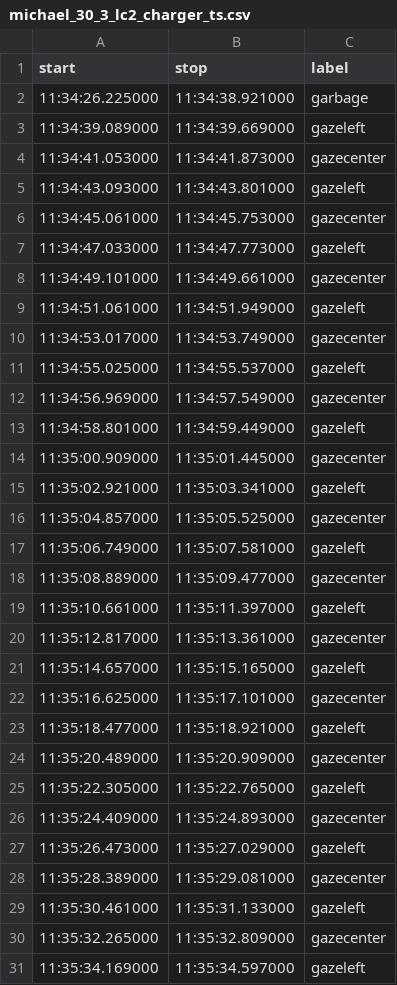
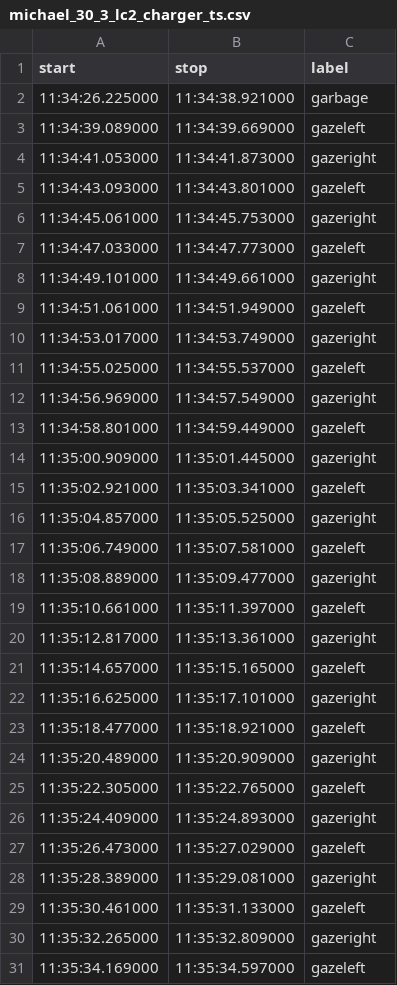
Before and after one commit to MichaelCohenHUJI/BlinkAid, a CSV file: data/michael/michael_30_3_lc2_charger_ts.csv, drawn as a sheet; only a part is shown; the diff covers the shown part only.

```diff
--- a/data/michael/michael_30_3_lc2_charger_ts.csv
+++ b/data/michael/michael_30_3_lc2_charger_ts.csv
@@ -3,29 +3,29 @@ start,stop,label
 11:34:39.089000,11:34:39.669000,gazeleft
-11:34:41.053000,11:34:41.873000,gazecenter
+11:34:41.053000,11:34:41.873000,gazeright
 11:34:43.093000,11:34:43.801000,gazeleft
-11:34:45.061000,11:34:45.753000,gazecenter
+11:34:45.061000,11:34:45.753000,gazeright
 11:34:47.033000,11:34:47.773000,gazeleft
-11:34:49.101000,11:34:49.661000,gazecenter
+11:34:49.101000,11:34:49.661000,gazeright
 11:34:51.061000,11:34:51.949000,gazeleft
-11:34:53.017000,11:34:53.749000,gazecenter
+11:34:53.017000,11:34:53.749000,gazeright
 11:34:55.025000,11:34:55.537000,gazeleft
-11:34:56.969000,11:34:57.549000,gazecenter
+11:34:56.969000,11:34:57.549000,gazeright
 11:34:58.801000,11:34:59.449000,gazeleft
-11:35:00.909000,11:35:01.445000,gazecenter
+11:35:00.909000,11:35:01.445000,gazeright
 11:35:02.921000,11:35:03.341000,gazeleft
-11:35:04.857000,11:35:05.525000,gazecenter
+11:35:04.857000,11:35:05.525000,gazeright
 11:35:06.749000,11:35:07.581000,gazeleft
-11:35:08.889000,11:35:09.477000,gazecenter
+11:35:08.889000,11:35:09.477000,gazeright
 11:35:10.661000,11:35:11.397000,gazeleft
-11:35:12.817000,11:35:13.361000,gazecenter
+11:35:12.817000,11:35:13.361000,gazeright
 11:35:14.657000,11:35:15.165000,gazeleft
-11:35:16.625000,11:35:17.101000,gazecenter
+11:35:16.625000,11:35:17.101000,gazeright
 11:35:18.477000,11:35:18.921000,gazeleft
-11:35:20.489000,11:35:20.909000,gazecenter
+11:35:20.489000,11:35:20.909000,gazeright
 11:35:22.305000,11:35:22.765000,gazeleft
-11:35:24.409000,11:35:24.893000,gazecenter
+11:35:24.409000,11:35:24.893000,gazeright
 11:35:26.473000,11:35:27.029000,gazeleft
-11:35:28.389000,11:35:29.081000,gazecenter
+11:35:28.389000,11:35:29.081000,gazeright
 11:35:30.461000,11:35:31.133000,gazeleft
-11:35:32.265000,11:35:32.809000,gazecenter
+11:35:32.265000,11:35:32.809000,gazeright
 11:35:34.169000,11:35:34.597000,gazeleft
```
Also changed, not shown: 26 edited cells elsewhere in this file, data/michael/michael_30_3_lc_charger_ts.csv, data/michael/michael_30_3_lc_paste_ts.csv, 4 other files.
